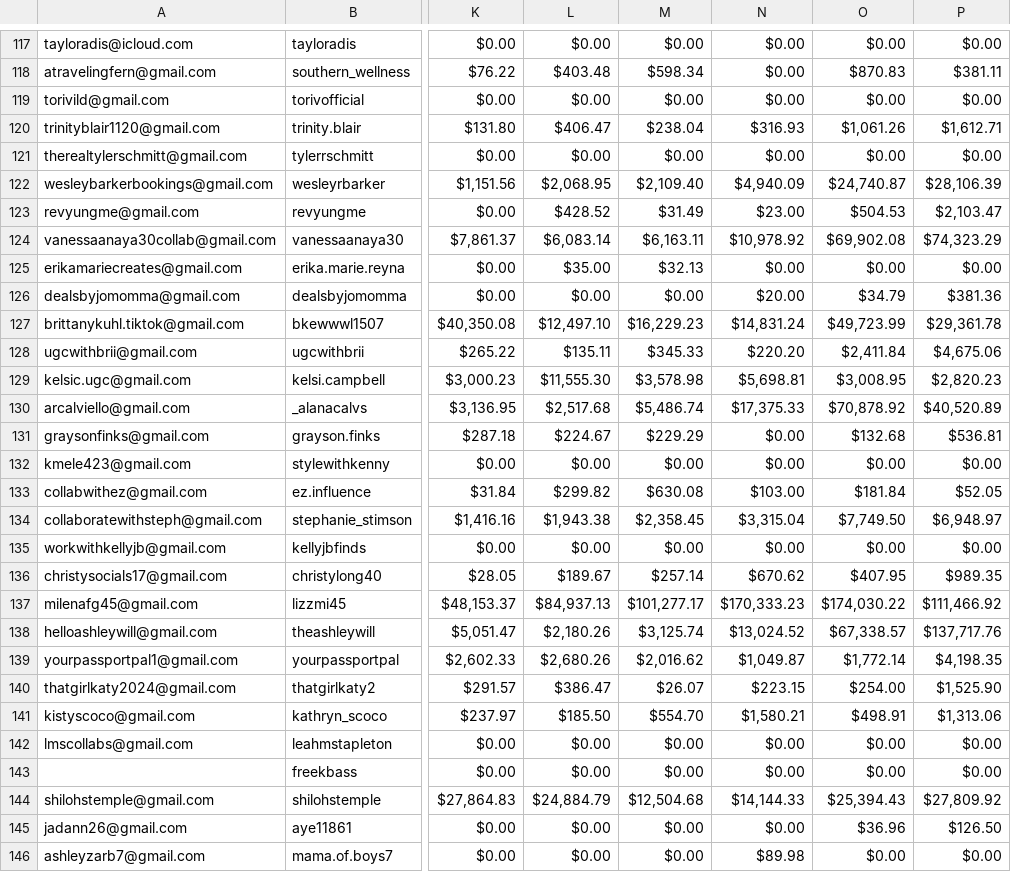
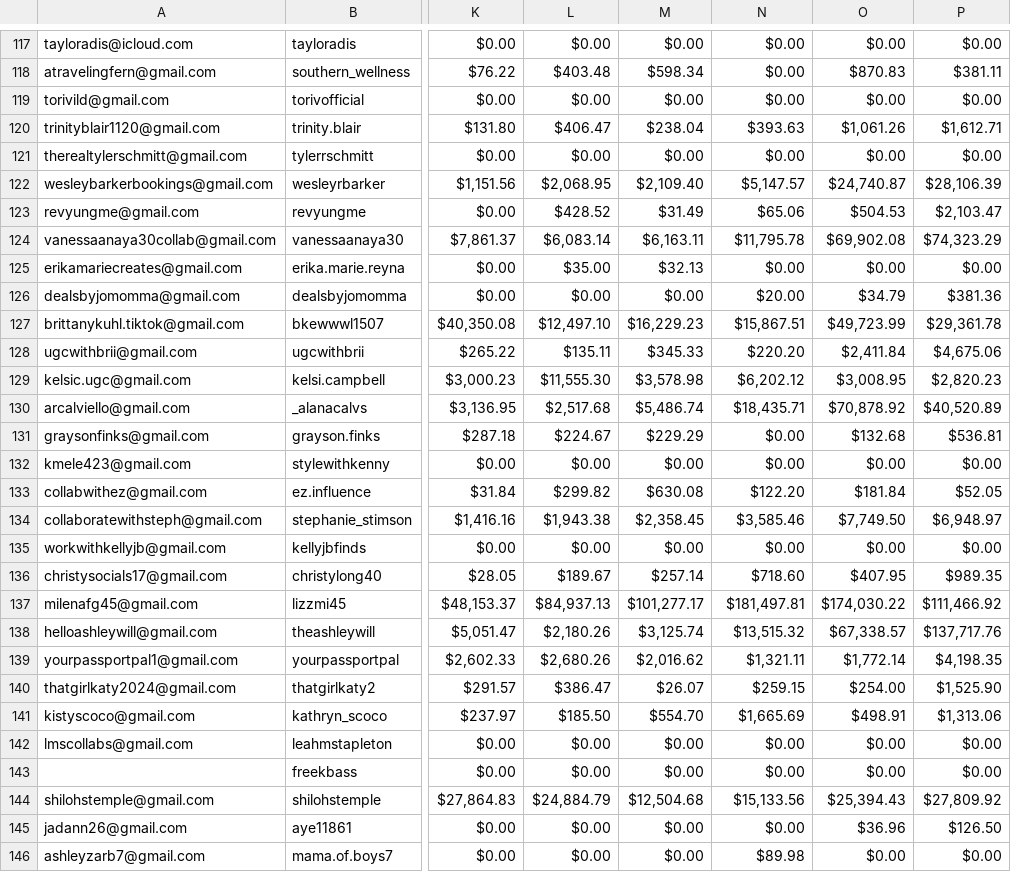
Before and after one commit to ceyre-boop/TABOOST-Shop, a CSV file: data/shop/history.csv, drawn as a sheet; only a part is shown, gaps mark what is left out; the diff covers the shown part only; the diff names each change by its address in the sheet, - before the commit and + after, or states it on an @@ line.

Commit message:
Auto-sync: History @ 2026-05-02T16:40:01.100Z

```diff
--- a/data/shop/history.csv
+++ b/data/shop/history.csv
-N120: $316.93
+N120: $393.63
-N122: $4,940.09
+N122: $5,147.57
-N123: $23.00
+N123: $65.06
-N124: $10,978.92
+N124: $11,795.78
-N127: $14,831.24
+N127: $15,867.51
-N129: $5,698.81
+N129: $6,202.12
-N130: $17,375.33
+N130: $18,435.71
-N133: $103.00
+N133: $122.20
-N134: $3,315.04
+N134: $3,585.46
-N136: $670.62
+N136: $718.60
-N137: $170,333.23
+N137: $181,497.81
-N138: $13,024.52
+N138: $13,515.32
-N139: $1,049.87
+N139: $1,321.11
-N140: $223.15
+N140: $259.15
-N141: $1,580.21
+N141: $1,665.69
-N144: $14,144.33
+N144: $15,133.56
```
Also changed, not shown: 78 edited cells elsewhere in this file.
